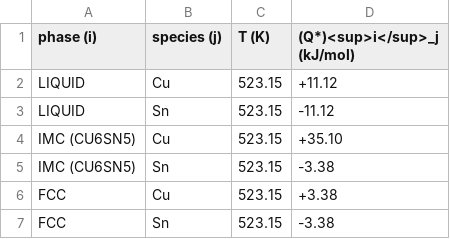
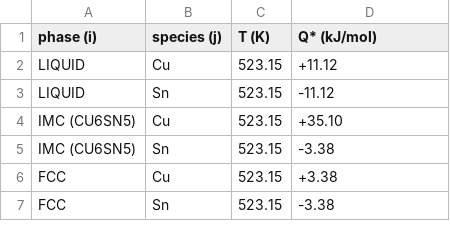
Before and after one commit to anilkunwar/multiphase_thermomigration2022, a CSV file: heat_of_transport.csv, drawn as a sheet.

Commit message:
Update heat_of_transport.csv

```diff
--- a/heat_of_transport.csv
+++ b/heat_of_transport.csv
@@ -1,2 +1,2 @@
-phase (i), species (j), T (K), (Q*)<sup>i</sup>_j (kJ/mol)
+phase (i), species (j), T (K), Q* (kJ/mol)
 LIQUID , Cu, 523.15, +11.12
```
